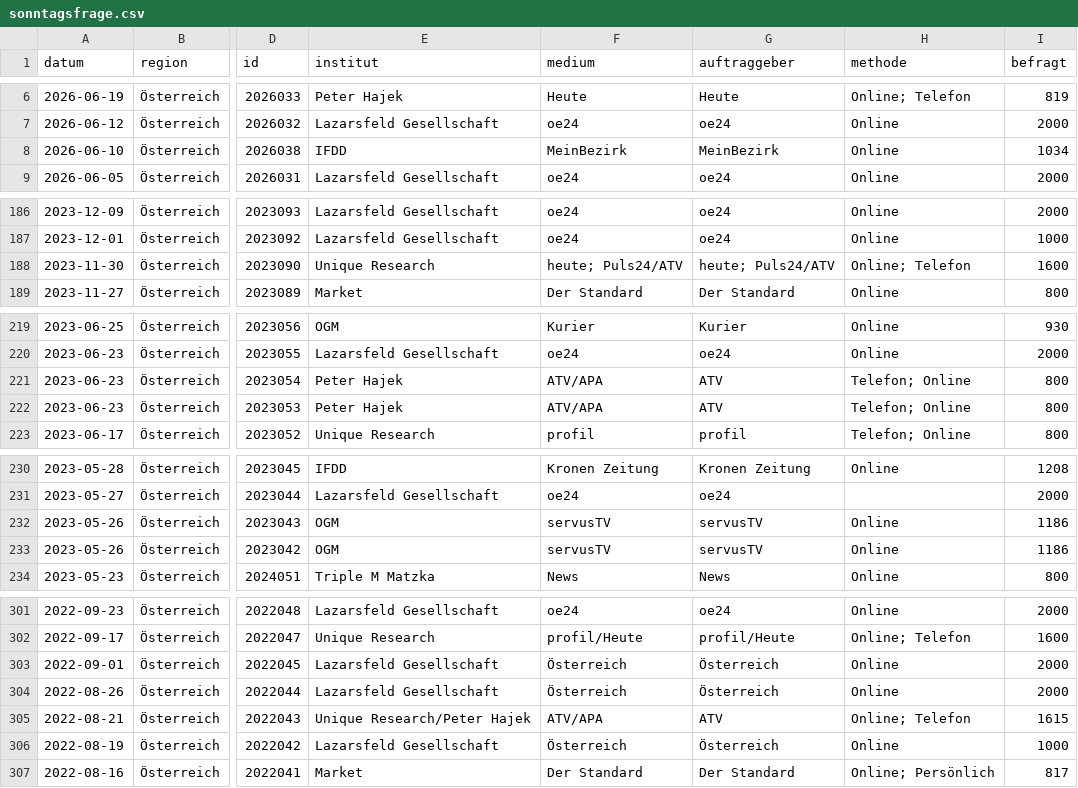
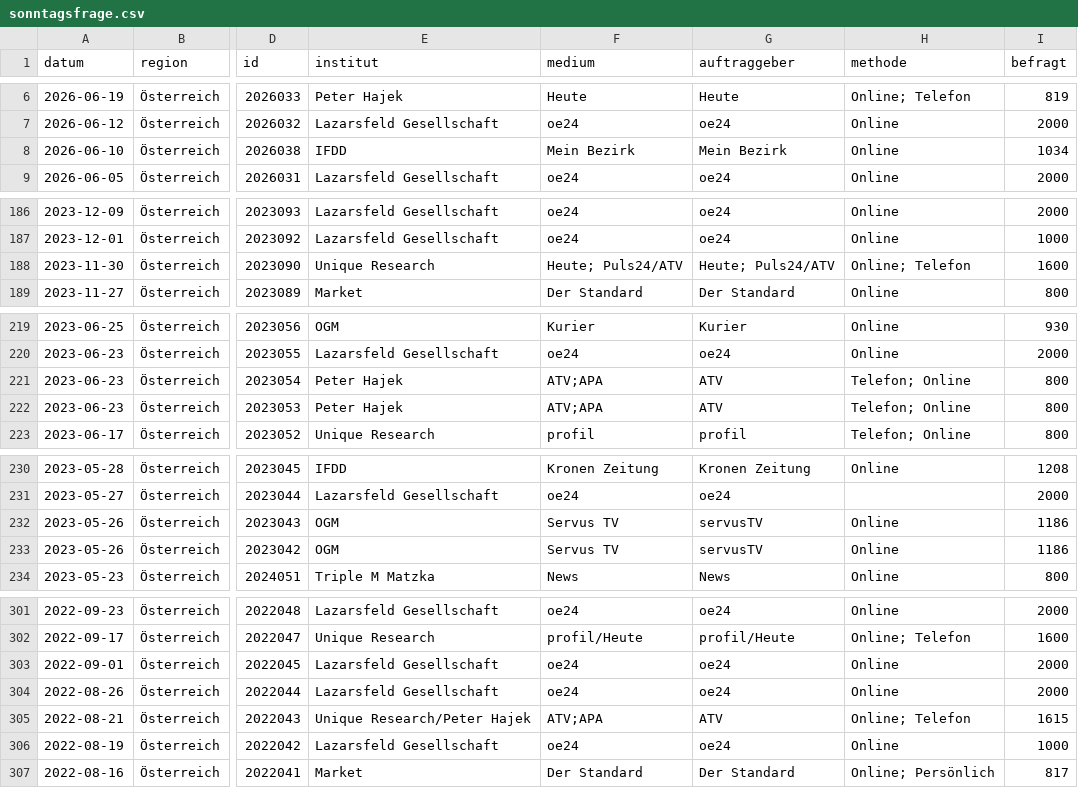
Before and after one commit to dstDatenjournalismus/2024-umfragentracker, a CSV file: output/data/sonntagsfrage/sonntagsfrage.csv, drawn as a sheet; only a part is shown, gaps mark what is left out; the diff covers the shown part only; the diff names each change by its address in the sheet, - before the commit and + after, or states it on an @@ line.

```diff
--- a/output/data/sonntagsfrage/sonntagsfrage.csv
+++ b/output/data/sonntagsfrage/sonntagsfrage.csv
-F8 (medium): MeinBezirk
+F8 (medium): Mein Bezirk
-G8 (auftraggeber): MeinBezirk
+G8 (auftraggeber): Mein Bezirk
-F188 (medium): heute; Puls24/ATV
+F188 (medium): Heute; Puls24/ATV
-G188 (auftraggeber): heute; Puls24/ATV
+G188 (auftraggeber): Heute; Puls24/ATV
-F221:F222 (medium): ATV/APA
+F221:F222 (medium): ATV;APA
-F232:F233 (medium): servusTV
+F232:F233 (medium): Servus TV
-F303:F304 (medium): Österreich
+F303:F304 (medium): oe24
-G303:G304 (auftraggeber): Österreich
+G303:G304 (auftraggeber): oe24
-F305 (medium): ATV/APA
+F305 (medium): ATV;APA
-F306 (medium): Österreich
+F306 (medium): oe24
-G306 (auftraggeber): Österreich
+G306 (auftraggeber): oe24
```
Also changed, not shown: 15 edited cells elsewhere in this file, 1 other file.
